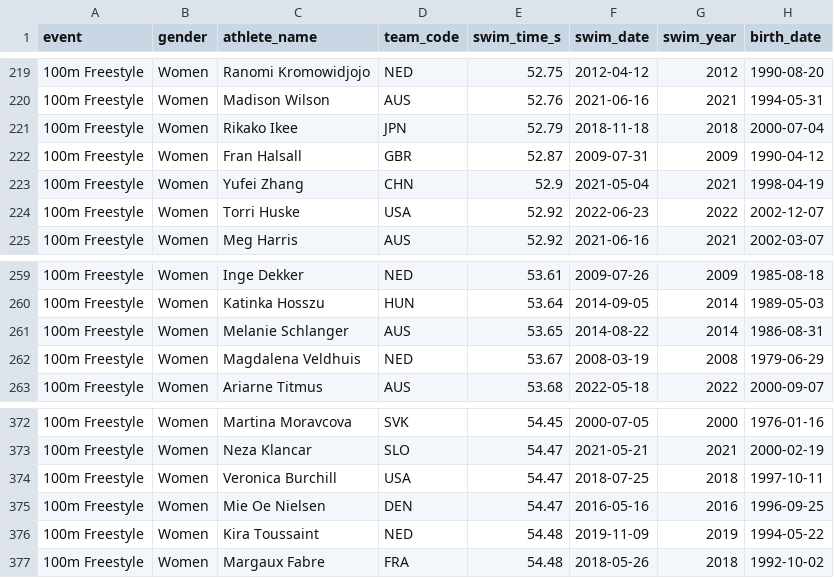
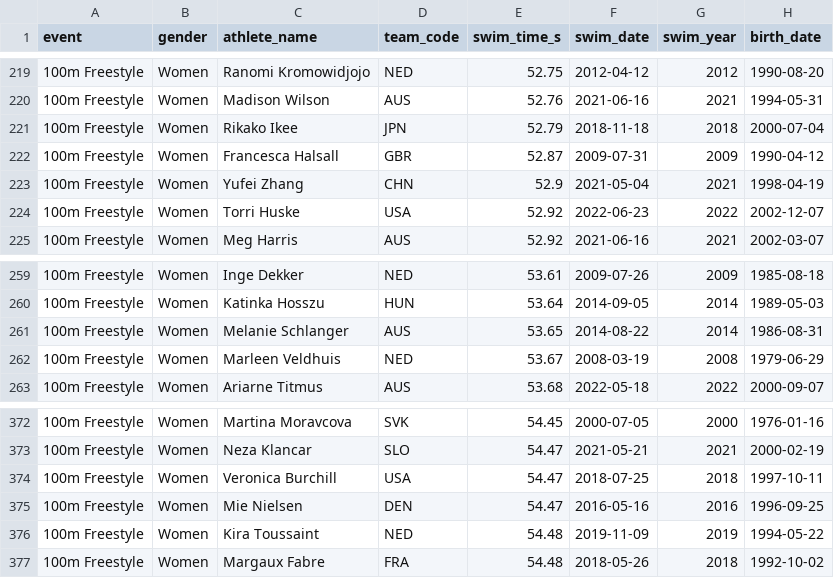
Before and after one commit to perazaf1/swimming-analysis-acp, a CSV file: data/processed/longitudinal_100m_nl.csv, drawn as a sheet; only a part is shown, gaps mark what is left out; the diff names each change by its address in the sheet, - before the commit and + after, or states it on an @@ line.

```diff
--- a/data/processed/longitudinal_100m_nl.csv
+++ b/data/processed/longitudinal_100m_nl.csv
-C222 (athlete_name): Fran Halsall
+C222 (athlete_name): Francesca Halsall
-C262 (athlete_name): Magdalena Veldhuis
+C262 (athlete_name): Marleen Veldhuis
-C375 (athlete_name): Mie Oe Nielsen
+C375 (athlete_name): Mie Nielsen
```
Also changed, not shown: data/processed/multi_event_matrix.csv, data/processed/olympic_results_cleaned.csv, 13 other files.
